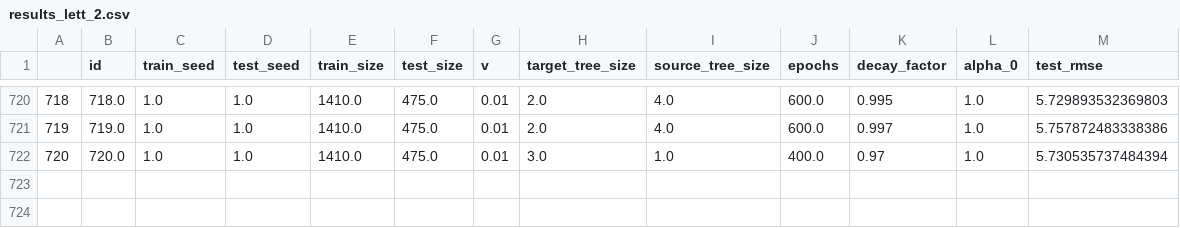
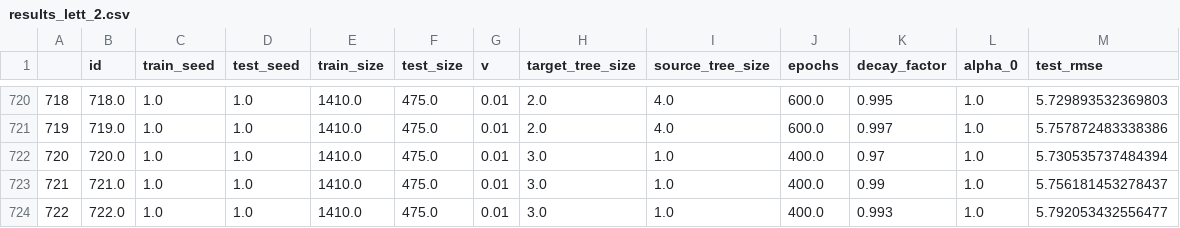
Before and after one commit to DageBjorne/boosting, a CSV file: boosting/results_lett_2.csv, drawn as a sheet; only a part is shown, gaps mark what is left out.

```diff
--- a/boosting/results_lett_2.csv
+++ b/boosting/results_lett_2.csv
@@ -722 +722,3 @@
 720,720.0,1.0,1.0,1410.0,475.0,0.01,3.0,1.0,400.0,0.97,1.0,5.730535737484394
+721,721.0,1.0,1.0,1410.0,475.0,0.01,3.0,1.0,400.0,0.99,1.0,5.756181453278437
+722,722.0,1.0,1.0,1410.0,475.0,0.01,3.0,1.0,400.0,0.993,1.0,5.792053432556477
```
Also changed, not shown: boosting/results_lett_0.csv, boosting/results_lett_3.csv.
